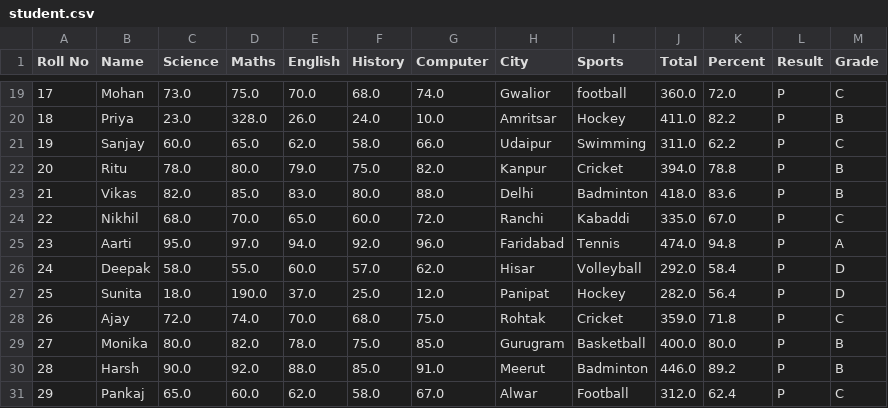
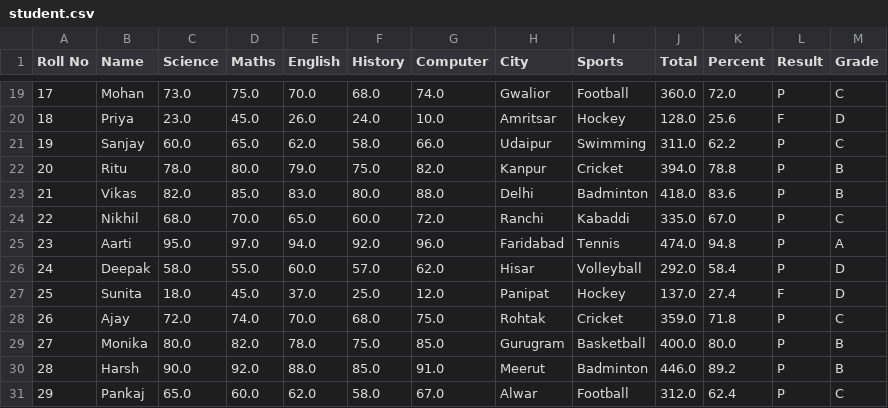
Before and after one commit to opwork22/Mini-Project, a CSV file: student.csv, drawn as a sheet; only a part is shown, gaps mark what is left out; the diff covers the shown part only.

```diff
--- a/student.csv
+++ b/student.csv
@@ -19,3 +19,3 @@ Roll No,Name,Science,Maths,English,History,Computer,City,Sports,Total,Percent,Re
-17,Mohan,73.0,75.0,70.0,68.0,74.0,Gwalior,football,360.0,72.0,P,C
-18,Priya,23.0,328.0,26.0,24.0,10.0,Amritsar,Hockey,411.0,82.2,P,B
+17,Mohan,73.0,75.0,70.0,68.0,74.0,Gwalior,Football,360.0,72.0,P,C
+18,Priya,23.0,45.0,26.0,24.0,10.0,Amritsar,Hockey,128.0,25.6,F,D
 19,Sanjay,60.0,65.0,62.0,58.0,66.0,Udaipur,Swimming,311.0,62.2,P,C
@@ -26,3 +26,3 @@ Roll No,Name,Science,Maths,English,History,Computer,City,Sports,Total,Percent,Re
 24,Deepak,58.0,55.0,60.0,57.0,62.0,Hisar,Volleyball,292.0,58.4,P,D
-25,Sunita,18.0,190.0,37.0,25.0,12.0,Panipat,Hockey,282.0,56.4,P,D
+25,Sunita,18.0,45.0,37.0,25.0,12.0,Panipat,Hockey,137.0,27.4,F,D
 26,Ajay,72.0,74.0,70.0,68.0,75.0,Rohtak,Cricket,359.0,71.8,P,C
```
Also changed, not shown: 2 added rows, 2 removed rows and 62 edited cells elsewhere in this file, 3 other files.
